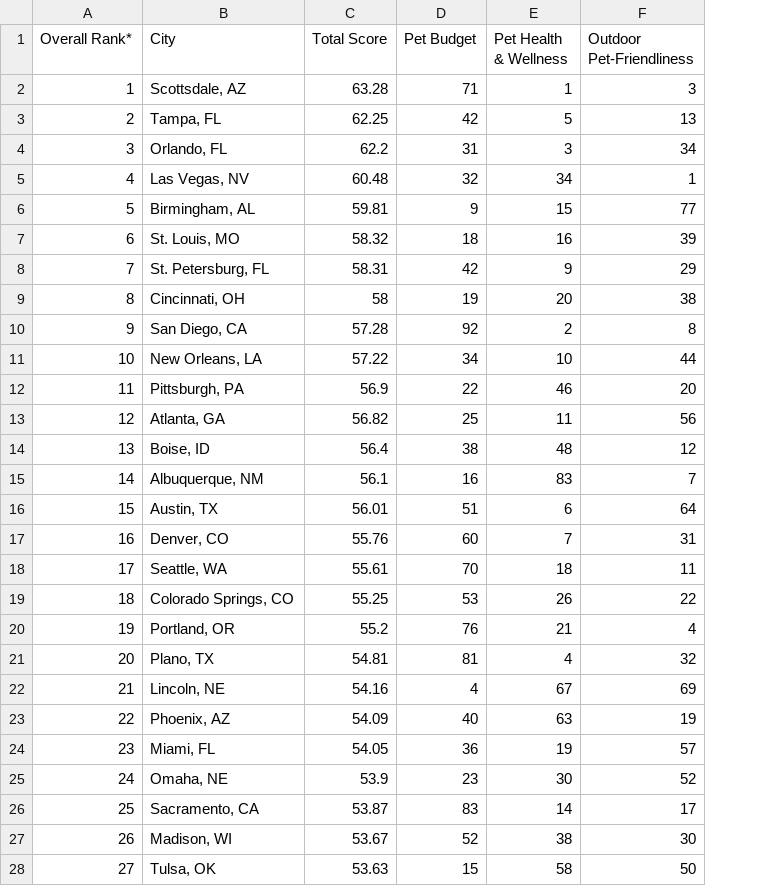
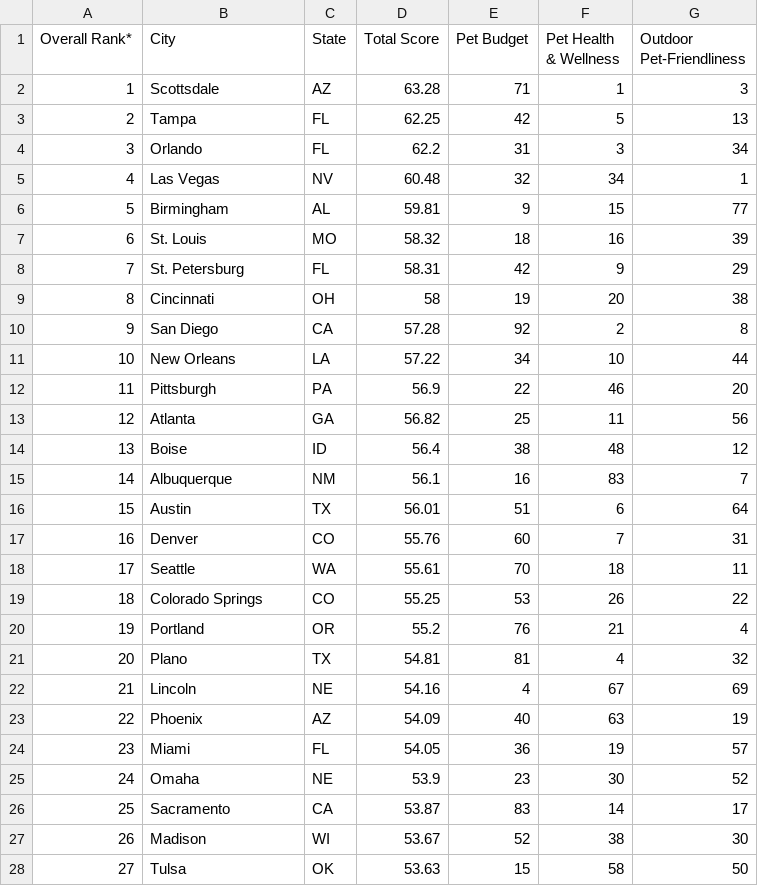
Before and after one commit to nikdav3126/project3_web_visualization, a CSV file: cleaned_CSVs/dogFriendly.csv, drawn as a sheet; only a part is shown; the diff covers the shown part only; the diff names each change by its address in the sheet, - before the commit and + after, or states it on an @@ line.

Commit message:
Separate Cities and States

```diff
--- a/cleaned_CSVs/dogFriendly.csv
+++ b/cleaned_CSVs/dogFriendly.csv
+column C (State), rows 2-28: AZ | FL | FL | NV | AL | MO | FL | OH | CA | LA | PA | GA | ID | NM | TX | CO | WA | CO | OR | TX | NE | AZ | FL | NE | CA | WI | OK
-B2 (City): Scottsdale, AZ
+B2 (City): Scottsdale
-B3 (City): Tampa, FL
+B3 (City): Tampa
-B4 (City): Orlando, FL
+B4 (City): Orlando
-B5 (City): Las Vegas, NV
+B5 (City): Las Vegas
-B6 (City): Birmingham, AL
+B6 (City): Birmingham
-B7 (City): St. Louis, MO
+B7 (City): St. Louis
-B8 (City): St. Petersburg, FL
+B8 (City): St. Petersburg
-B9 (City): Cincinnati, OH
+B9 (City): Cincinnati
-B10 (City): San Diego, CA
+B10 (City): San Diego
-B11 (City): New Orleans, LA
+B11 (City): New Orleans
-B12 (City): Pittsburgh, PA
+B12 (City): Pittsburgh
-B13 (City): Atlanta, GA
+B13 (City): Atlanta
-B14 (City): Boise, ID
+B14 (City): Boise
-B15 (City): Albuquerque, NM
+B15 (City): Albuquerque
-B16 (City): Austin, TX
+B16 (City): Austin
-B17 (City): Denver, CO
+B17 (City): Denver
-B18 (City): Seattle, WA
+B18 (City): Seattle
-B19 (City): Colorado Springs, CO
+B19 (City): Colorado Springs
-B20 (City): Portland, OR
+B20 (City): Portland
-B21 (City): Plano, TX
+B21 (City): Plano
-B22 (City): Lincoln, NE
+B22 (City): Lincoln
-B23 (City): Phoenix, AZ
+B23 (City): Phoenix
-B24 (City): Miami, FL
+B24 (City): Miami
-B25 (City): Omaha, NE
+B25 (City): Omaha
-B26 (City): Sacramento, CA
+B26 (City): Sacramento
-B27 (City): Madison, WI
+B27 (City): Madison
-B28 (City): Tulsa, OK
+B28 (City): Tulsa
```
Also changed, not shown: 73 edited cells elsewhere in this file.
